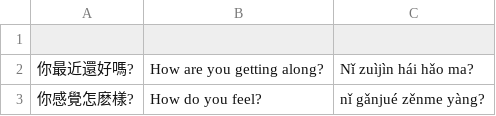
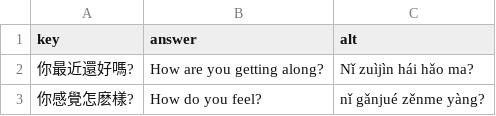
Before and after one commit to timwarnock/lingua.avant.net, a CSV file: zhcz/01_hello.csv, drawn as a sheet; only a part is shown; the diff names each change by its address in the sheet, - before the commit and + after, or states it on an @@ line.

Commit message:
Update 01_hello.csv

```diff
--- a/zhcz/01_hello.csv
+++ b/zhcz/01_hello.csv
-row 1: (empty)
+row 1: key | answer | alt
```
